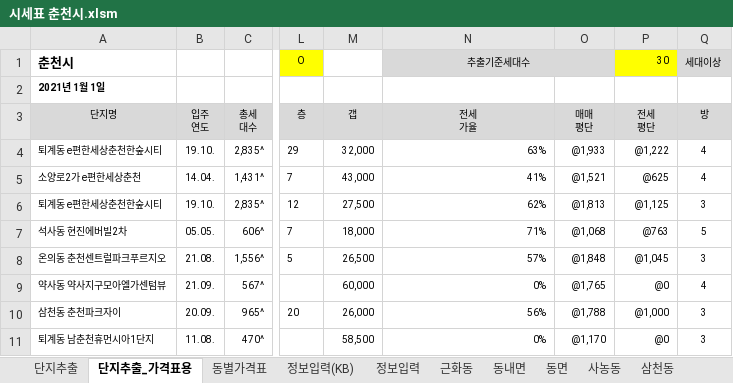
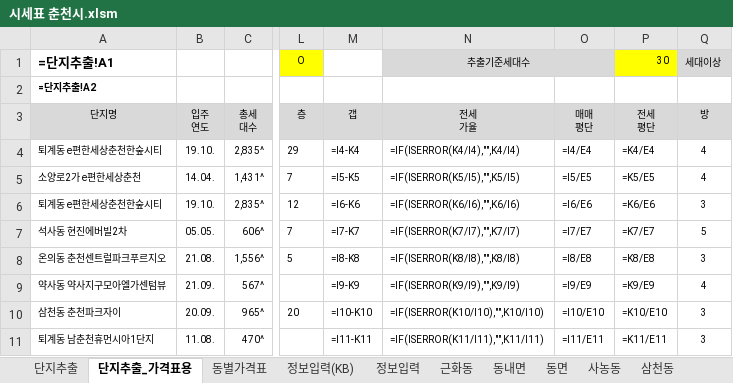
Before and after one commit to minsu-kwon-19/RealEstate, an Excel workbook: 시세표 춘천시.xlsm, sheet 단지추출_가격표용, drawn as a sheet; only a part is shown, gaps mark what is left out; values as stored, in another font and other column widths than the file's, no borders; formulas without a stored value are shown as written; charts and pictures and conditional formats not drawn; the diff covers the shown part only; the diff names each change by its address in the sheet, - before the commit and + after, or states it on an @@ line.

```diff
--- a/시세표 춘천시.xlsm (sheet 단지추출_가격표용)
+++ b/시세표 춘천시.xlsm (sheet 단지추출_가격표용)
-A1 (단지명): 춘천시
+A1 (단지명): =단지추출!A1
-A2 (단지명): 2021년 1월 1일
+A2 (단지명): =단지추출!A2
-M4 (갭): 32,000
+M4 (갭): =I4-K4
-N4 (전세 가율): 63%
+N4 (전세 가율): =IF(ISERROR(K4/I4),"",K4/I4)
-O4 (매매 평단): @1,933
+O4 (매매 평단): =I4/E4
-P4 (전세 평단): @1,222
+P4 (전세 평단): =K4/E4
-M5 (갭): 43,000
+M5 (갭): =I5-K5
-N5 (전세 가율): 41%
+N5 (전세 가율): =IF(ISERROR(K5/I5),"",K5/I5)
-O5 (매매 평단): @1,521
+O5 (매매 평단): =I5/E5
-P5 (전세 평단): @625
+P5 (전세 평단): =K5/E5
-M6 (갭): 27,500
+M6 (갭): =I6-K6
-N6 (전세 가율): 62%
+N6 (전세 가율): =IF(ISERROR(K6/I6),"",K6/I6)
-O6 (매매 평단): @1,813
+O6 (매매 평단): =I6/E6
-P6 (전세 평단): @1,125
+P6 (전세 평단): =K6/E6
-M7 (갭): 18,000
+M7 (갭): =I7-K7
-N7 (전세 가율): 71%
+N7 (전세 가율): =IF(ISERROR(K7/I7),"",K7/I7)
-O7 (매매 평단): @1,068
+O7 (매매 평단): =I7/E7
-P7 (전세 평단): @763
+P7 (전세 평단): =K7/E7
-M8 (갭): 26,500
+M8 (갭): =I8-K8
-N8 (전세 가율): 57%
+N8 (전세 가율): =IF(ISERROR(K8/I8),"",K8/I8)
-O8 (매매 평단): @1,848
+O8 (매매 평단): =I8/E8
-P8 (전세 평단): @1,045
+P8 (전세 평단): =K8/E8
-M9 (갭): 60,000
+M9 (갭): =I9-K9
-N9 (전세 가율): 0%
+N9 (전세 가율): =IF(ISERROR(K9/I9),"",K9/I9)
-O9 (매매 평단): @1,765
+O9 (매매 평단): =I9/E9
-P9 (전세 평단): @0
+P9 (전세 평단): =K9/E9
-M10 (갭): 26,000
+M10 (갭): =I10-K10
-N10 (전세 가율): 56%
+N10 (전세 가율): =IF(ISERROR(K10/I10),"",K10/I10)
-O10 (매매 평단): @1,788
+O10 (매매 평단): =I10/E10
-P10 (전세 평단): @1,000
+P10 (전세 평단): =K10/E10
-M11 (갭): 58,500
+M11 (갭): =I11-K11
-N11 (전세 가율): 0%
+N11 (전세 가율): =IF(ISERROR(K11/I11),"",K11/I11)
-O11 (매매 평단): @1,170
+O11 (매매 평단): =I11/E11
-P11 (전세 평단): @0
+P11 (전세 평단): =K11/E11
```
Also changed, not shown: 972 edited cells and cell formats elsewhere in this sheet, sheet 단지추출, sheet 후평동, sheet 퇴계동, sheet 석사동, sheet 온의동, sheet 동면, 13 more sheets, charts or pictures, 시세표 군산시.xlsm, 시세표 수원시 팔달구.xlsm, 29 other files.
